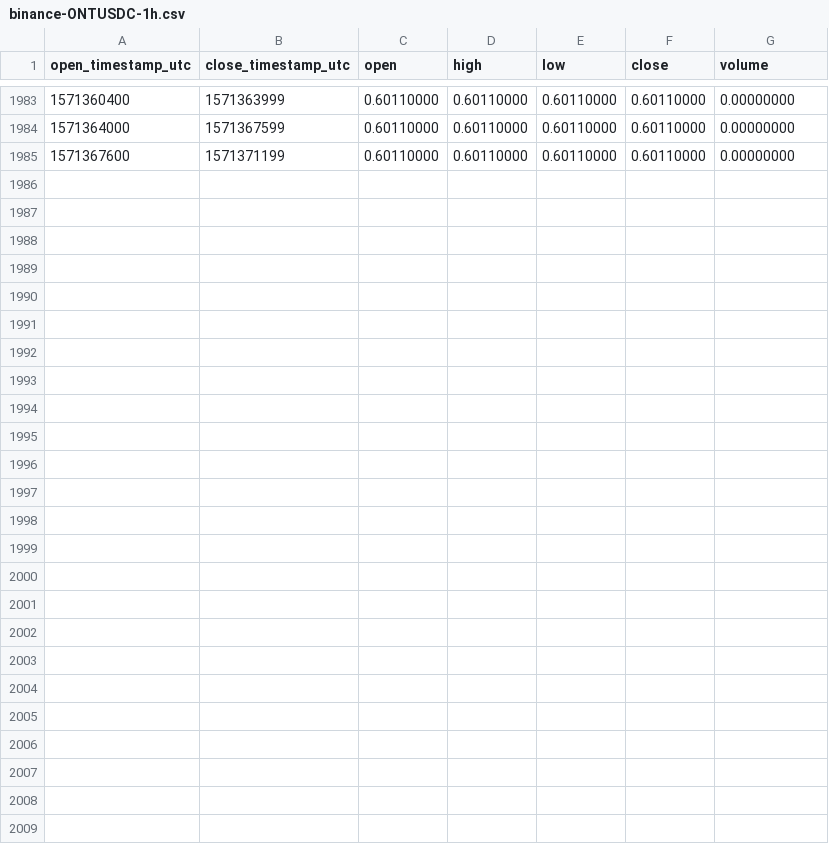
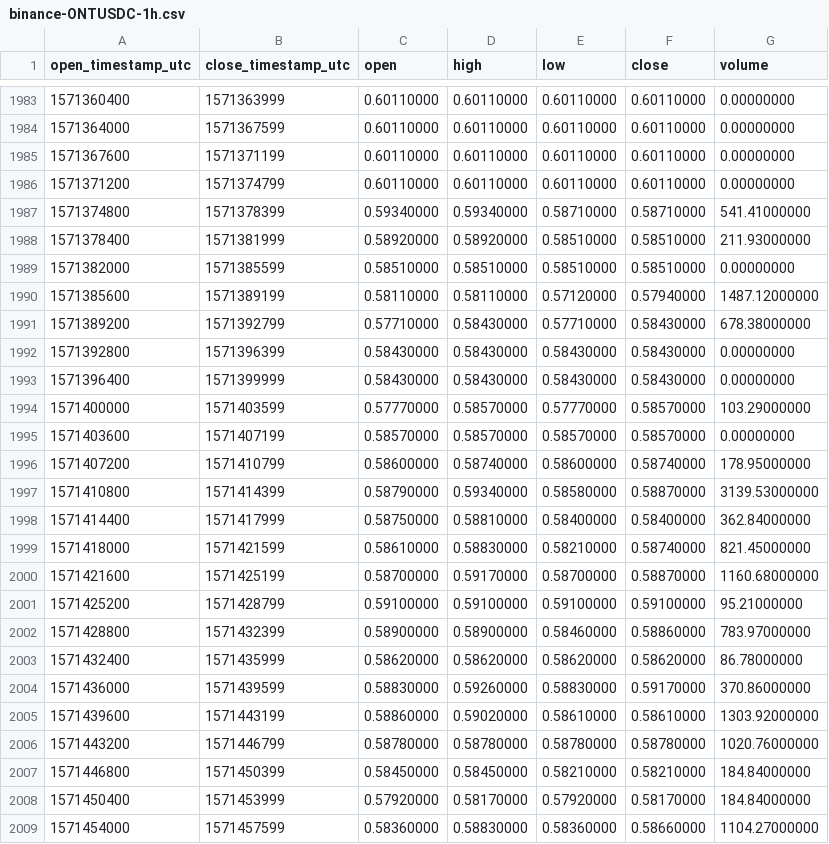
Before and after one commit to cryptobigbro/binance-ONTUSDC, a CSV file: binance-ONTUSDC-1h.csv, drawn as a sheet; only a part is shown, gaps mark what is left out.

Commit message:
Update OHLCV data.

```diff
--- a/binance-ONTUSDC-1h.csv
+++ b/binance-ONTUSDC-1h.csv
@@ -1985 +1985,25 @@ open_timestamp_utc,close_timestamp_utc,open,high,low,close,volume
 1571367600,1571371199,0.60110000,0.60110000,0.60110000,0.60110000,0.00000000
+1571371200,1571374799,0.60110000,0.60110000,0.60110000,0.60110000,0.00000000
+1571374800,1571378399,0.59340000,0.59340000,0.58710000,0.58710000,541.41000000
+1571378400,1571381999,0.58920000,0.58920000,0.58510000,0.58510000,211.93000000
+1571382000,1571385599,0.58510000,0.58510000,0.58510000,0.58510000,0.00000000
+1571385600,1571389199,0.58110000,0.58110000,0.57120000,0.57940000,1487.12000000
+1571389200,1571392799,0.57710000,0.58430000,0.57710000,0.58430000,678.38000000
+1571392800,1571396399,0.58430000,0.58430000,0.58430000,0.58430000,0.00000000
+1571396400,1571399999,0.58430000,0.58430000,0.58430000,0.58430000,0.00000000
+1571400000,1571403599,0.57770000,0.58570000,0.57770000,0.58570000,103.29000000
+1571403600,1571407199,0.58570000,0.58570000,0.58570000,0.58570000,0.00000000
+1571407200,1571410799,0.58600000,0.58740000,0.58600000,0.58740000,178.95000000
+1571410800,1571414399,0.58790000,0.59340000,0.58580000,0.58870000,3139.53000000
+1571414400,1571417999,0.58750000,0.58810000,0.58400000,0.58400000,362.84000000
+1571418000,1571421599,0.58610000,0.58830000,0.58210000,0.58740000,821.45000000
+1571421600,1571425199,0.58700000,0.59170000,0.58700000,0.58870000,1160.68000000
+1571425200,1571428799,0.59100000,0.59100000,0.59100000,0.59100000,95.21000000
+1571428800,1571432399,0.58900000,0.58900000,0.58460000,0.58860000,783.97000000
+1571432400,1571435999,0.58620000,0.58620000,0.58620000,0.58620000,86.78000000
+1571436000,1571439599,0.58830000,0.59260000,0.58830000,0.59170000,370.86000000
+1571439600,1571443199,0.58860000,0.59020000,0.58610000,0.58610000,1303.92000000
+1571443200,1571446799,0.58780000,0.58780000,0.58780000,0.58780000,1020.76000000
+1571446800,1571450399,0.58450000,0.58450000,0.58210000,0.58210000,184.84000000
+1571450400,1571453999,0.57920000,0.58170000,0.57920000,0.58170000,184.84000000
+1571454000,1571457599,0.58360000,0.58830000,0.58360000,0.58660000,1104.27000000
```
Also changed, not shown: binance-ONTUSDC-1d.csv.
